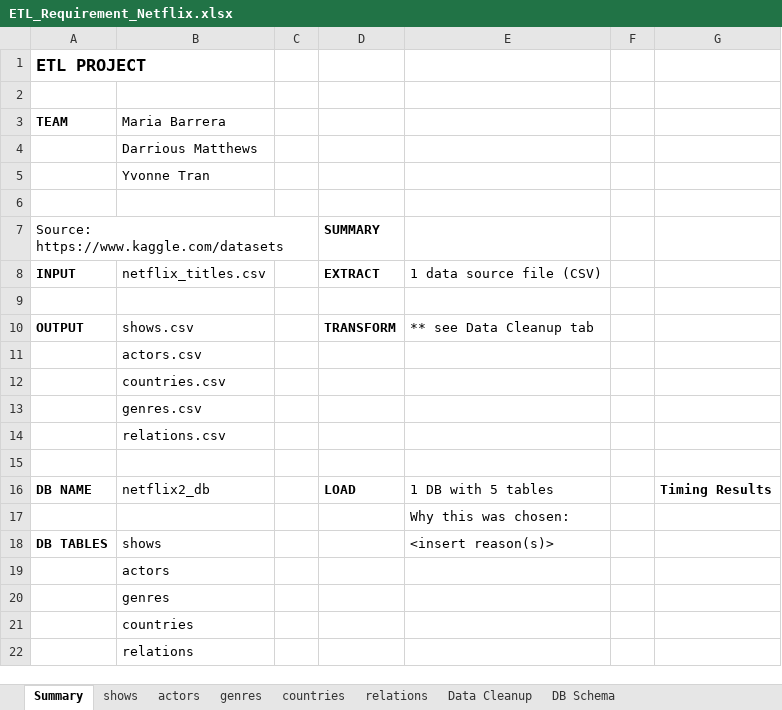
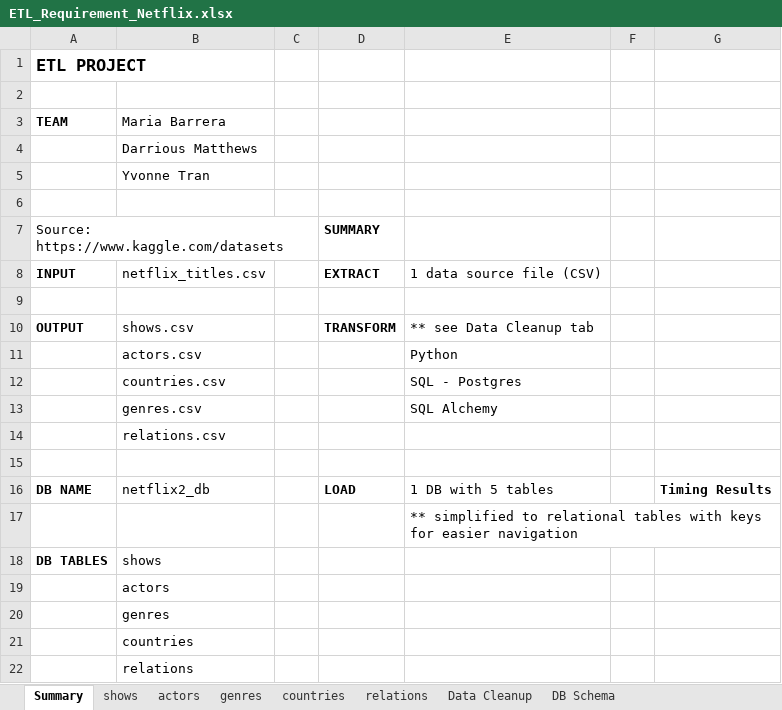
Before and after one commit to ytran010/Netflix-ETL-Challenge, an Excel workbook: ETL_Requirement_Netflix.xlsx, sheet Summary, drawn as a sheet; values as stored, in another font and other column widths than the file's, no borders; charts and pictures not drawn; the diff names each change by its address in the sheet, - before the commit and + after, or states it on an @@ line.

Commit message:
Update excel file

```diff
--- a/ETL_Requirement_Netflix.xlsx (sheet Summary)
+++ b/ETL_Requirement_Netflix.xlsx (sheet Summary)
-E11: (empty)
+E11: Python
-E12: (empty)
+E12: SQL - Postgres
-E13: (empty)
+E13: SQL Alchemy
-E17: Why this was chosen:
+E17: ** simplified to relational tables with keys for easier navigation
-E18: <insert reason(s)>
+E18: (empty)
```
Also changed, not shown: sheet Data Cleanup, charts or pictures.
